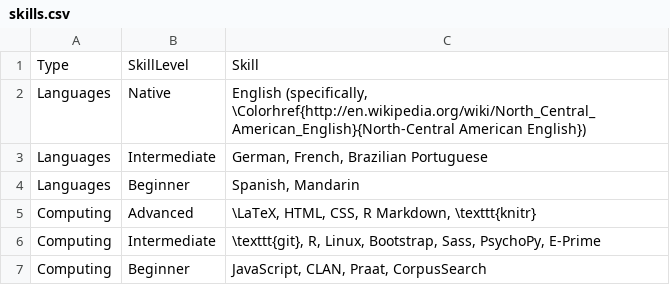
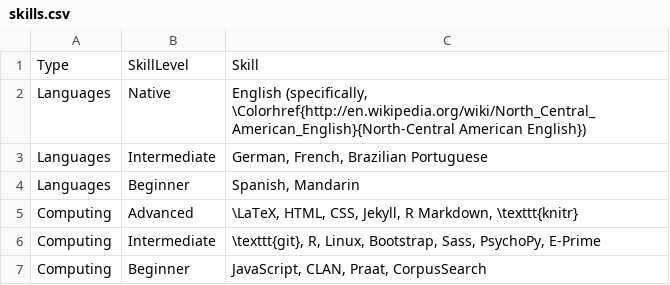
Before and after one commit to adamliter/adamlitercv, a CSV file: content/skills.csv, drawn as a sheet.

Commit message:
Add Jekyll

```diff
--- a/content/skills.csv
+++ b/content/skills.csv
@@ -4,3 +4,3 @@ Languages,Intermediate,"German, French, Brazilian Portuguese"
 Languages,Beginner,"Spanish, Mandarin"
-Computing,Advanced,"\LaTeX, HTML, CSS, R Markdown, \texttt{knitr}"
+Computing,Advanced,"\LaTeX, HTML, CSS, Jekyll, R Markdown, \texttt{knitr}"
 Computing,Intermediate,"\texttt{git}, R, Linux, Bootstrap, Sass, PsychoPy, E-Prime"
```
